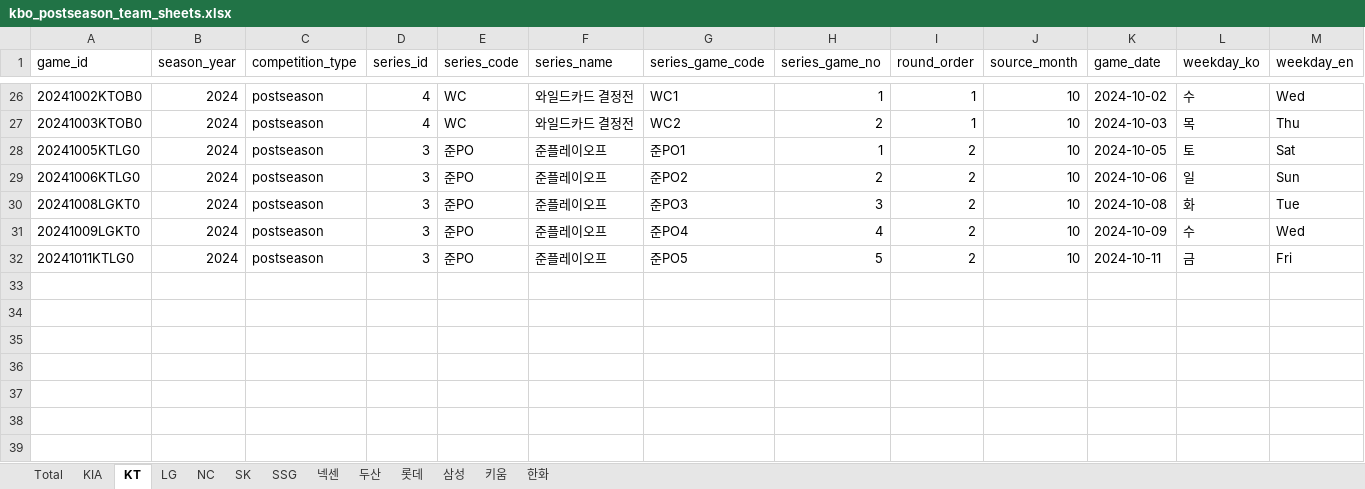
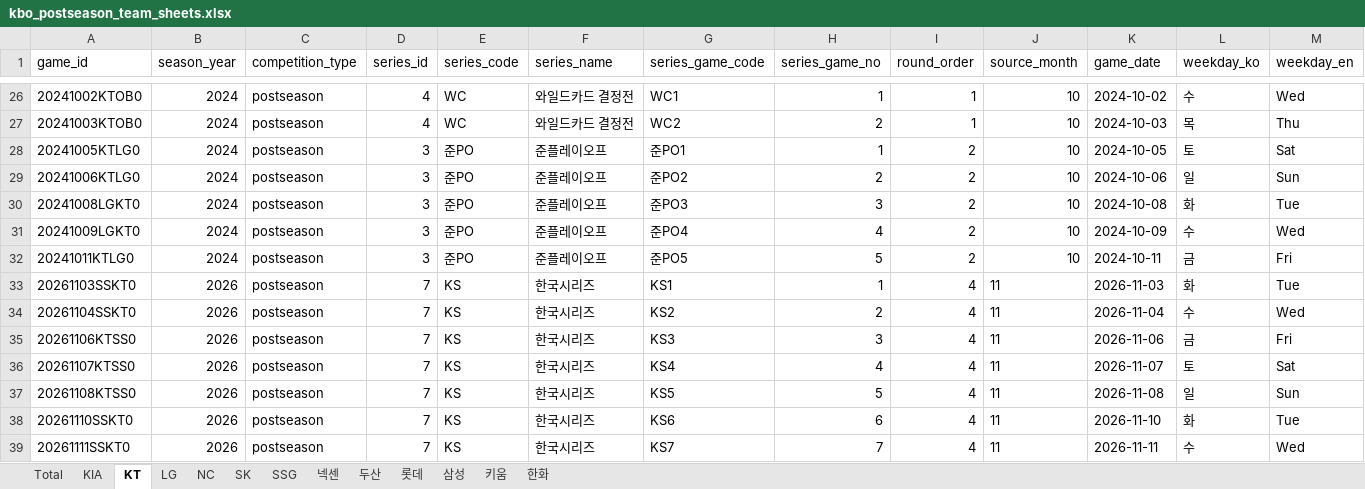
Before and after one commit to comographer/kbo-crawler, an Excel workbook: data/output/kbo_postseason_team_sheets.xlsx, sheet KT, drawn as a sheet; only a part is shown, gaps mark what is left out; values as stored, in another font and other column widths than the file's, no borders; rows hold the shown columns only; the diff names each change by its address in the sheet, - before the commit and + after, or states it on an @@ line.

```diff
--- a/data/output/kbo_postseason_team_sheets.xlsx (sheet KT)
+++ b/data/output/kbo_postseason_team_sheets.xlsx (sheet KT)
+row 33: 20261103SSKT0 | 2026 | postseason | 7 | KS | 한국시리즈 | KS1 | 1 | 4 | 11 | 2026-11-03 | 화 | Tue
+row 34: 20261104SSKT0 | 2026 | postseason | 7 | KS | 한국시리즈 | KS2 | 2 | 4 | 11 | 2026-11-04 | 수 | Wed
+row 35: 20261106KTSS0 | 2026 | postseason | 7 | KS | 한국시리즈 | KS3 | 3 | 4 | 11 | 2026-11-06 | 금 | Fri
+row 36: 20261107KTSS0 | 2026 | postseason | 7 | KS | 한국시리즈 | KS4 | 4 | 4 | 11 | 2026-11-07 | 토 | Sat
+row 37: 20261108KTSS0 | 2026 | postseason | 7 | KS | 한국시리즈 | KS5 | 5 | 4 | 11 | 2026-11-08 | 일 | Sun
+row 38: 20261110SSKT0 | 2026 | postseason | 7 | KS | 한국시리즈 | KS6 | 6 | 4 | 11 | 2026-11-10 | 화 | Tue
+row 39: 20261111SSKT0 | 2026 | postseason | 7 | KS | 한국시리즈 | KS7 | 7 | 4 | 11 | 2026-11-11 | 수 | Wed
```
Also changed, not shown: sheet Total, sheet 삼성, sheet KIA, data/output/kbo_postseason_schedule.xlsx, 3 other files.
